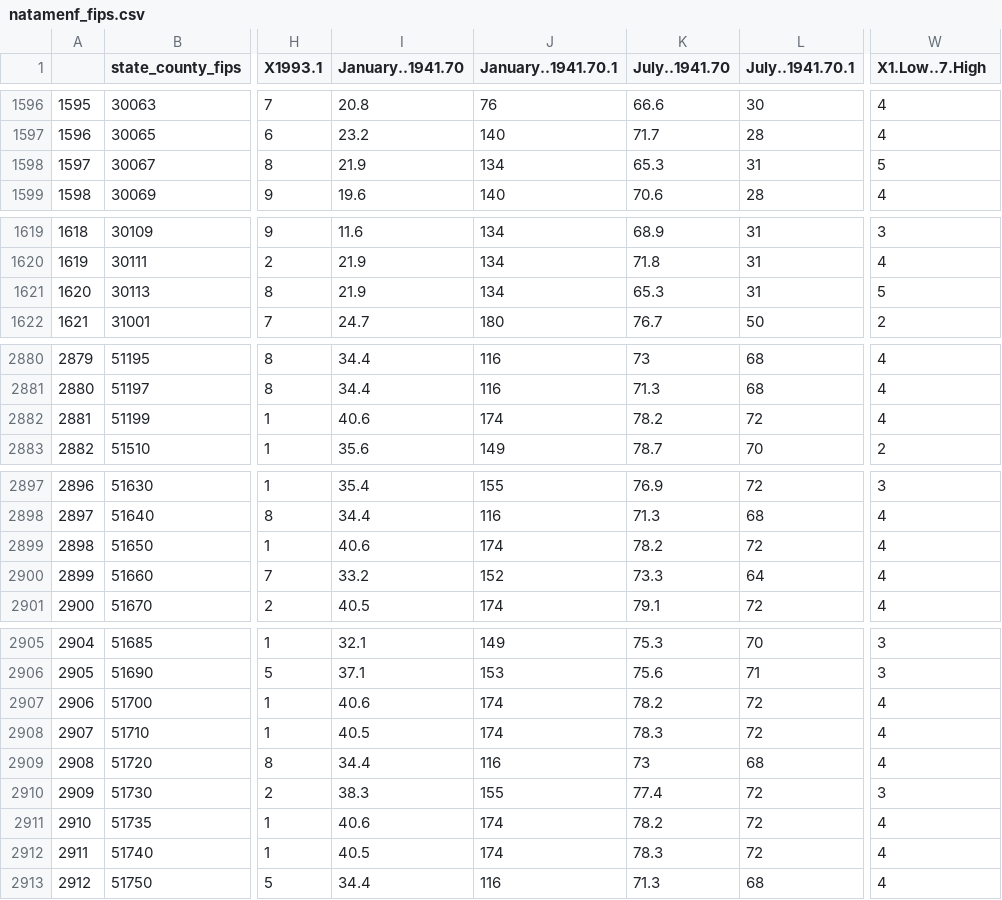
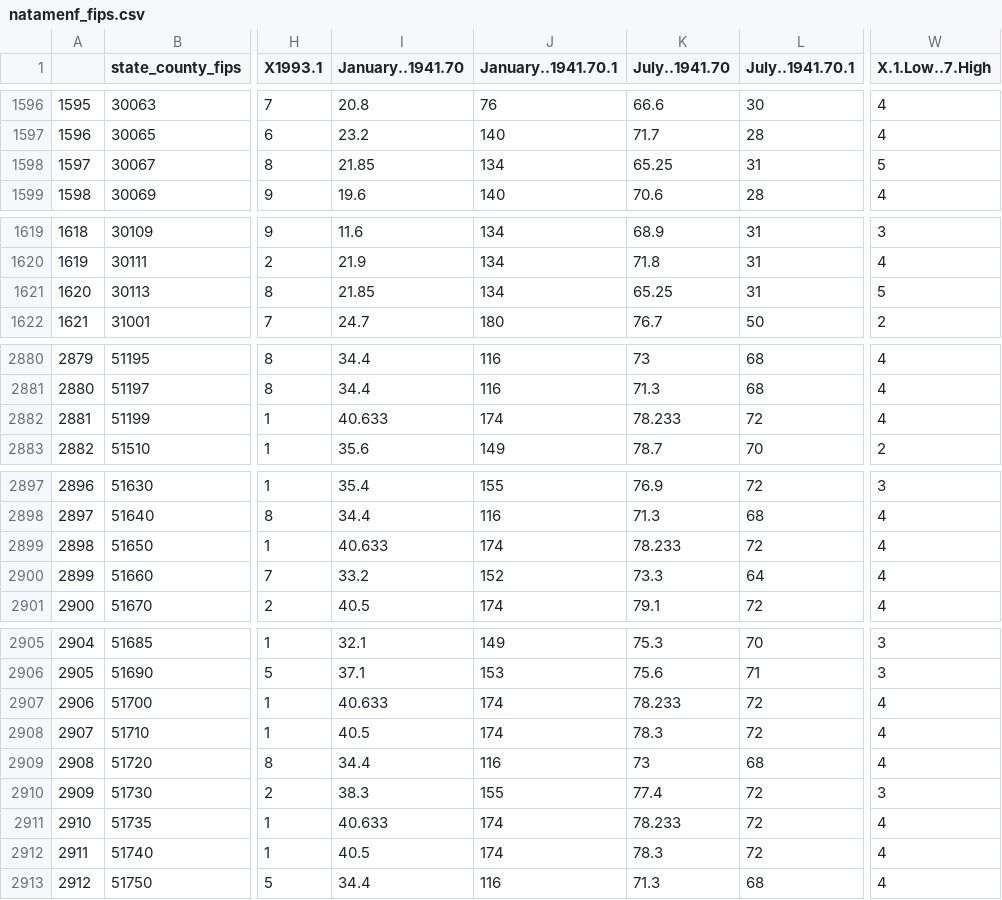
Before and after one commit to matthewkling/vortex, a CSV file: raw_data/natural_amenities/natamenf_fips.csv, drawn as a sheet; only a part is shown, gaps mark what is left out; the diff names each change by its address in the sheet, - before the commit and + after, or states it on an @@ line.

Commit message:
automating natural amenities

```diff
--- a/raw_data/natural_amenities/natamenf_fips.csv
+++ b/raw_data/natural_amenities/natamenf_fips.csv
-W1: X1.Low..7.High
+W1: X.1.Low..7.High
-I1598 (January..1941.70): 21.9
+I1598 (January..1941.70): 21.85
-K1598 (July..1941.70): 65.3
+K1598 (July..1941.70): 65.25
-I1621 (January..1941.70): 21.9
+I1621 (January..1941.70): 21.85
-K1621 (July..1941.70): 65.3
+K1621 (July..1941.70): 65.25
-I2882 (January..1941.70): 40.6
+I2882 (January..1941.70): 40.633
-K2882 (July..1941.70): 78.2
+K2882 (July..1941.70): 78.233
-I2899 (January..1941.70): 40.6
+I2899 (January..1941.70): 40.633
-K2899 (July..1941.70): 78.2
+K2899 (July..1941.70): 78.233
-I2907 (January..1941.70): 40.6
+I2907 (January..1941.70): 40.633
-K2907 (July..1941.70): 78.2
+K2907 (July..1941.70): 78.233
-I2911 (January..1941.70): 40.6
+I2911 (January..1941.70): 40.633
-K2911 (July..1941.70): 78.2
+K2911 (July..1941.70): 78.233
```
Also changed, not shown: 2 other files.
